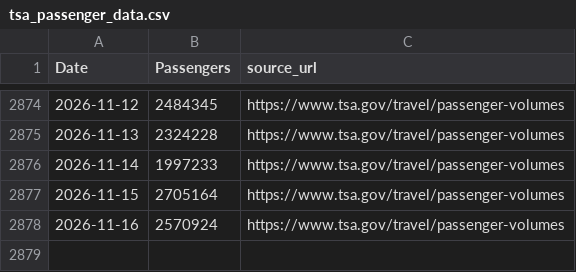
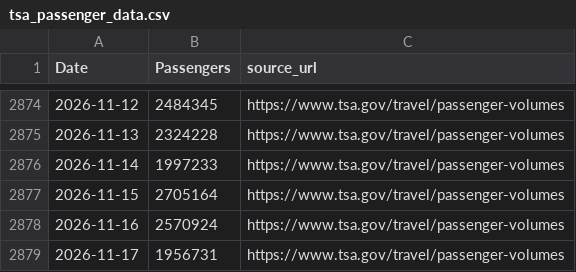
Before and after one commit to nolanwu10/tsa-passenger-forecasting-dashboard, a CSV file: data/raw/tsa_passenger_data.csv, drawn as a sheet; only a part is shown, gaps mark what is left out; the diff names each change by its address in the sheet, - before the commit and + after, or states it on an @@ line.

```diff
--- a/data/raw/tsa_passenger_data.csv
+++ b/data/raw/tsa_passenger_data.csv
+row 2879: 2026-11-17 | 1956731 | https://www.tsa.gov/travel/passenger-volumes
```
